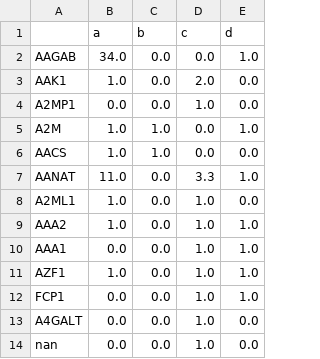
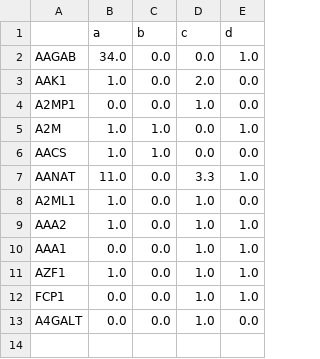
Before and after one commit to KnowEnG/Data_Cleanup_Pipeline, a TSV file: data/verification/phenotype_prediction_pipeline/TEST_1_gene_expression_real_value_ETL.tsv, drawn as a sheet.

Commit message:
Update verification data for Phenotype_Prediction_Pipeline

```diff
--- a/data/verification/phenotype_prediction_pipeline/TEST_1_gene_expression_real_value_ETL.tsv
+++ b/data/verification/phenotype_prediction_pipeline/TEST_1_gene_expression_real_value_ETL.tsv
@@ -13,2 +13 @@ FCP1	0.0	0.0	1.0	1.0
 A4GALT	0.0	0.0	1.0	0.0
-nan	0.0	0.0	1.0	0.0
```
